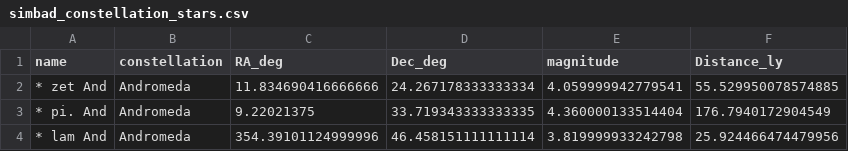
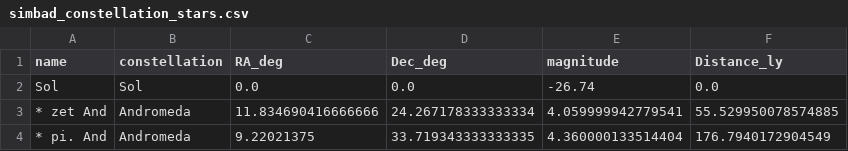
Before and after one commit to lbampa/ExoSky, a CSV file: data/simbad_constellation_stars.csv, drawn as a sheet; only a part is shown; the shorter side is filled out with more unchanged rows.

Commit message:
add ui panels refactor star_data as a component other structural improvements

```diff
--- a/data/simbad_constellation_stars.csv
+++ b/data/simbad_constellation_stars.csv
@@ -1,2 +1,3 @@
 name,constellation,RA_deg,Dec_deg,magnitude,Distance_ly
+Sol,Sol,0.0,0.0,-26.74,0.0
 * zet And,Andromeda,11.834690416666666,24.267178333333334,4.059999942779541,55.529950078574885
```
Also changed, not shown: 12 other files.
